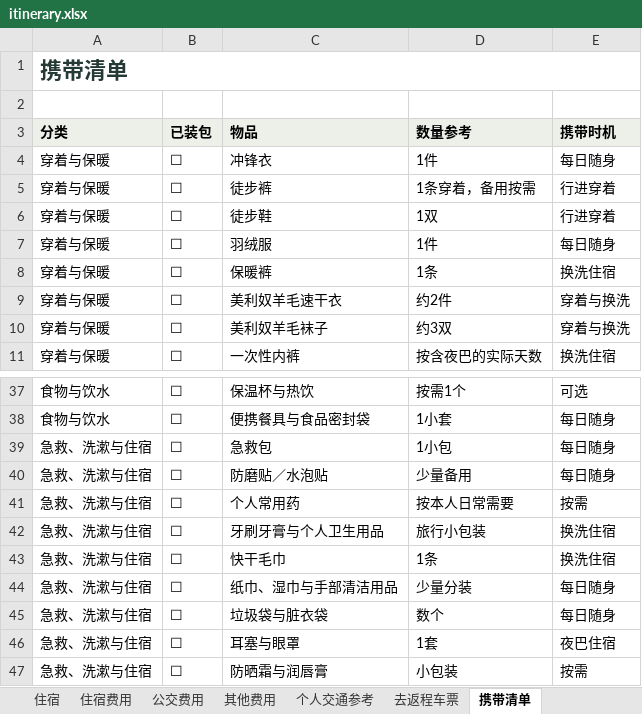
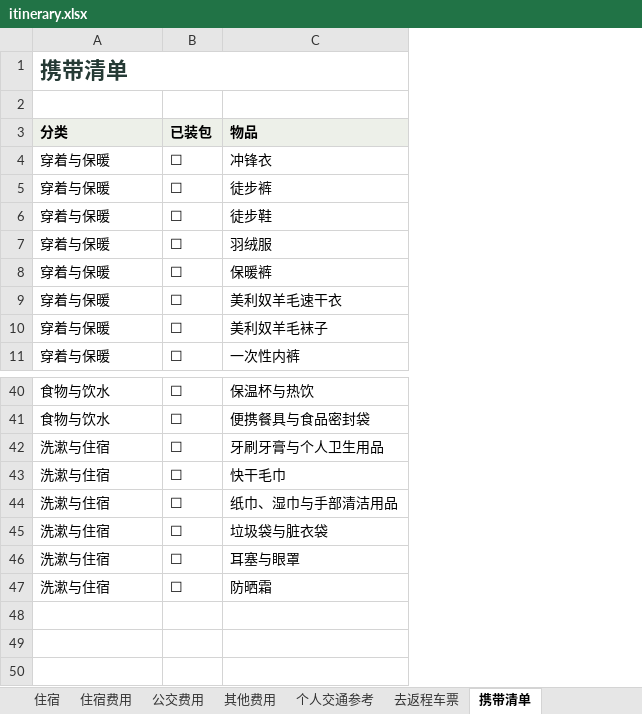
Before and after one commit to poseidon-flechazo/kumano-kodo, an Excel workbook: itinerary.xlsx, sheet 携带清单, drawn as a sheet; only a part is shown, gaps mark what is left out; values as stored, in another font and other column widths than the file's, no borders; removed rows and columns are numbered as before the commit, all else as after; the diff covers the shown part only; the diff names each change by its address in the sheet, - before the commit and + after, or states it on an @@ line.

```diff
--- a/itinerary.xlsx (sheet 携带清单)
+++ b/itinerary.xlsx (sheet 携带清单)
-column D (数量参考), rows 4-11: 1件 | 1条穿着，备用按需 | 1双 | 1件 | 1条 | 约2件 | 约3双 | 按含夜巴的实际天数; rows 37-38: 按需1个 | 1小套; rows 42-47: 旅行小包装 | 1条 | 少量分装 | 数个 | 1套 | 小包装
-column E (携带时机), rows 4-11: 每日随身 | 行进穿着 | 行进穿着 | 每日随身 | 换洗住宿 | 穿着与换洗 | 穿着与换洗 | 换洗住宿; rows 37-38: 可选 | 每日随身; rows 42-47: 换洗住宿 | 换洗住宿 | 每日随身 | 每日随身 | 夜巴住宿 | 按需
-row 39: 急救、洗漱与住宿 | ☐ | 急救包 | 1小包 | 每日随身
-row 40: 急救、洗漱与住宿 | ☐ | 防磨贴／水泡贴 | 少量备用 | 每日随身
-row 41: 急救、洗漱与住宿 | ☐ | 个人常用药 | 按本人日常需要 | 按需
-A42:A47 (分类): 急救、洗漱与住宿
+A42:A47 (分类): 洗漱与住宿
-C47 (物品): 防晒霜与润唇膏
+C47 (物品): 防晒霜
```
Also changed, not shown: 6 added rows, 3 removed rows and 12 edited cells elsewhere in this sheet, 3 other files.
